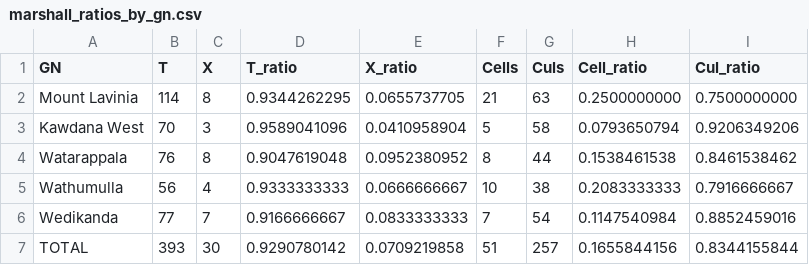
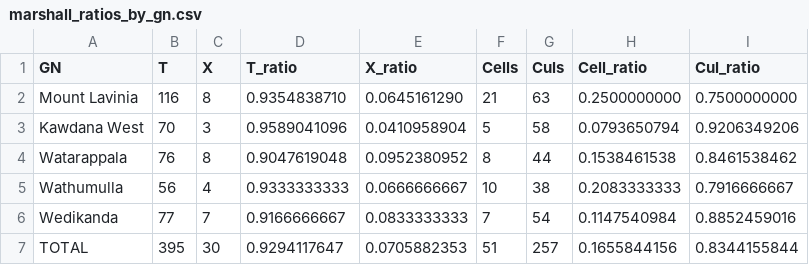
Before and after one commit to BronXTJ/mount-lavinia-dashboard, a CSV file: network_form/marshall_matrix/results/tables/marshall_ratios_by_gn.csv, drawn as a sheet.

```diff
--- a/network_form/marshall_matrix/results/tables/marshall_ratios_by_gn.csv
+++ b/network_form/marshall_matrix/results/tables/marshall_ratios_by_gn.csv
@@ -1,3 +1,3 @@
 GN,T,X,T_ratio,X_ratio,Cells,Culs,Cell_ratio,Cul_ratio
-Mount Lavinia,114,8,0.9344262295,0.0655737705,21,63,0.2500000000,0.7500000000
+Mount Lavinia,116,8,0.9354838710,0.0645161290,21,63,0.2500000000,0.7500000000
 Kawdana West,70,3,0.9589041096,0.0410958904,5,58,0.0793650794,0.9206349206
@@ -6,2 +6,2 @@ Wathumulla,56,4,0.9333333333,0.0666666667,10,38,0.2083333333,0.7916666667
 Wedikanda,77,7,0.9166666667,0.0833333333,7,54,0.1147540984,0.8852459016
-TOTAL,393,30,0.9290780142,0.0709219858,51,257,0.1655844156,0.8344155844
+TOTAL,395,30,0.9294117647,0.0705882353,51,257,0.1655844156,0.8344155844
```
Also changed, not shown: network_form/marshall_matrix/results/tables/marshall_cul_candidates.csv, network_form/marshall_matrix/results/tables/marshall_cul_review.csv, 19 other files.
